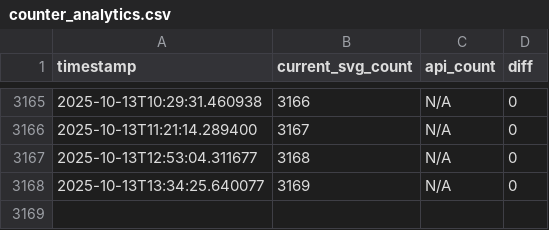
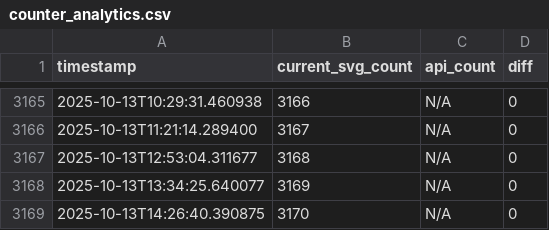
Before and after one commit to AbinVarghese1/AbinVarghese1, a CSV file: counter_analytics.csv, drawn as a sheet; only a part is shown, gaps mark what is left out.

```diff
--- a/counter_analytics.csv
+++ b/counter_analytics.csv
@@ -3168 +3168,2 @@ timestamp,current_svg_count,api_count,diff
 2025-10-13T13:34:25.640077,3169,N/A,0
+2025-10-13T14:26:40.390875,3170,N/A,0
```
Also changed, not shown: 2 other files.
